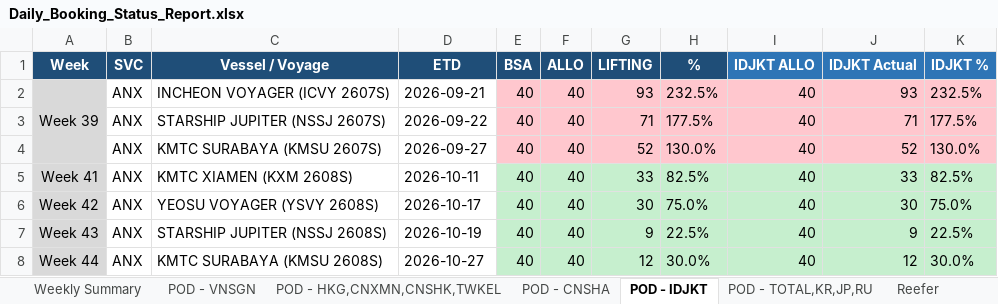
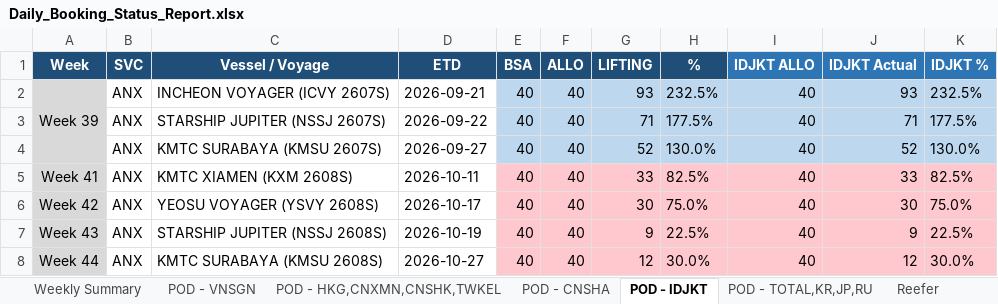
Before and after one commit to NarisaraM/daily-booking-bsa-dashboard, an Excel workbook: Daily_Booking_Status_Report.xlsx, sheet POD - IDJKT, drawn as a sheet; values as stored, in another font and other column widths than the file's, no borders; the diff names each change by its address in the sheet, - before the commit and + after, or states it on an @@ line.

```diff
--- a/Daily_Booking_Status_Report.xlsx (sheet POD - IDJKT)
+++ b/Daily_Booking_Status_Report.xlsx (sheet POD - IDJKT)
-E2:K4 fill: #FFC7CE
+E2:K4 fill: #BDD7EE
-E5:K8 fill: #C6EFCE
+E5:K8 fill: #FFC7CE
```
Also changed, not shown: sheet POD - TOTAL,KR,JP,RU, sheet POD - HKG,CNXMN,CNSHK,TWKEL, sheet POD - VNSGN, sheet Weekly Summary, sheet Alerts (OVER, FULL), sheet POD - CNSHA, 3 other files.
